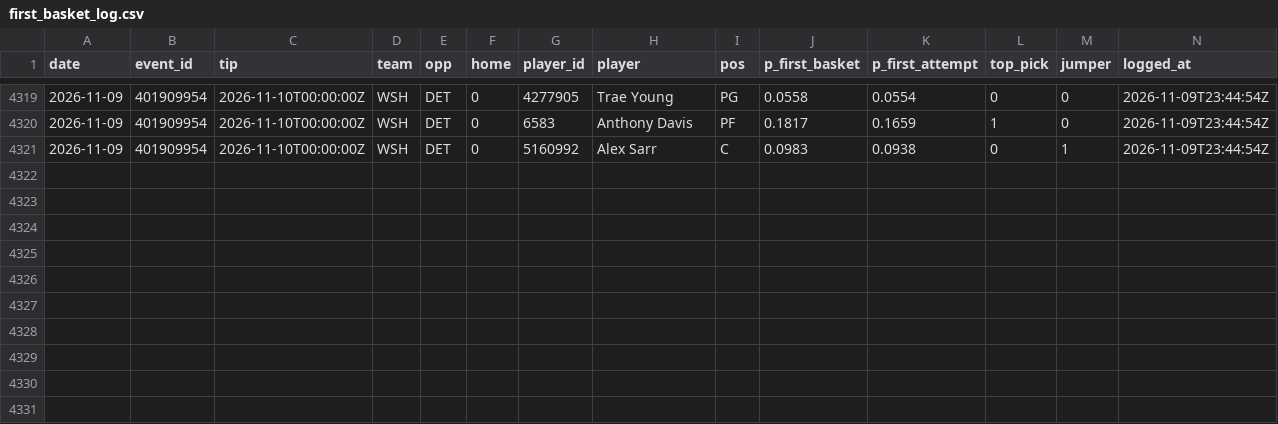
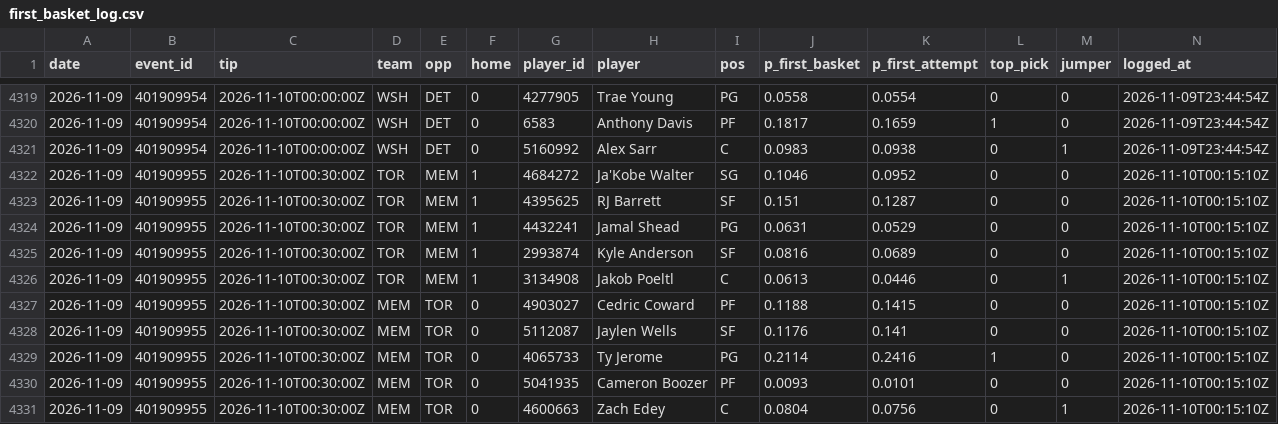
Before and after one commit to macassvic-cmd/arc-lab, a CSV file: data/first_basket_log.csv, drawn as a sheet; only a part is shown, gaps mark what is left out; the diff names each change by its address in the sheet, - before the commit and + after, or states it on an @@ line.

```diff
--- a/data/first_basket_log.csv
+++ b/data/first_basket_log.csv
+row 4322: 2026-11-09 | 401909955 | 2026-11-10T00:30:00Z | TOR | MEM | 1 | 4684272 | Ja'Kobe Walter | SG | 0.1046 | 0.0952 | 0 | 0 | 2026-11-10T00:15:10Z
+row 4323: 2026-11-09 | 401909955 | 2026-11-10T00:30:00Z | TOR | MEM | 1 | 4395625 | RJ Barrett | SF | 0.151 | 0.1287 | 0 | 0 | 2026-11-10T00:15:10Z
+row 4324: 2026-11-09 | 401909955 | 2026-11-10T00:30:00Z | TOR | MEM | 1 | 4432241 | Jamal Shead | PG | 0.0631 | 0.0529 | 0 | 0 | 2026-11-10T00:15:10Z
+row 4325: 2026-11-09 | 401909955 | 2026-11-10T00:30:00Z | TOR | MEM | 1 | 2993874 | Kyle Anderson | SF | 0.0816 | 0.0689 | 0 | 0 | 2026-11-10T00:15:10Z
+row 4326: 2026-11-09 | 401909955 | 2026-11-10T00:30:00Z | TOR | MEM | 1 | 3134908 | Jakob Poeltl | C | 0.0613 | 0.0446 | 0 | 1 | 2026-11-10T00:15:10Z
+row 4327: 2026-11-09 | 401909955 | 2026-11-10T00:30:00Z | MEM | TOR | 0 | 4903027 | Cedric Coward | PF | 0.1188 | 0.1415 | 0 | 0 | 2026-11-10T00:15:10Z
+row 4328: 2026-11-09 | 401909955 | 2026-11-10T00:30:00Z | MEM | TOR | 0 | 5112087 | Jaylen Wells | SF | 0.1176 | 0.141 | 0 | 0 | 2026-11-10T00:15:10Z
+row 4329: 2026-11-09 | 401909955 | 2026-11-10T00:30:00Z | MEM | TOR | 0 | 4065733 | Ty Jerome | PG | 0.2114 | 0.2416 | 1 | 0 | 2026-11-10T00:15:10Z
+row 4330: 2026-11-09 | 401909955 | 2026-11-10T00:30:00Z | MEM | TOR | 0 | 5041935 | Cameron Boozer | PF | 0.0093 | 0.0101 | 0 | 0 | 2026-11-10T00:15:10Z
+row 4331: 2026-11-09 | 401909955 | 2026-11-10T00:30:00Z | MEM | TOR | 0 | 4600663 | Zach Edey | C | 0.0804 | 0.0756 | 0 | 1 | 2026-11-10T00:15:10Z
```
Also changed, not shown: data/first_basket_lineups.csv, data/first_basket_method_log.csv, 8 other files.
